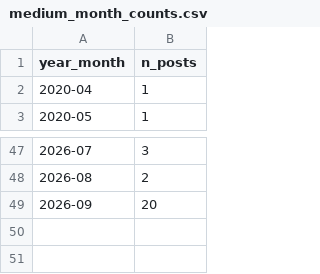
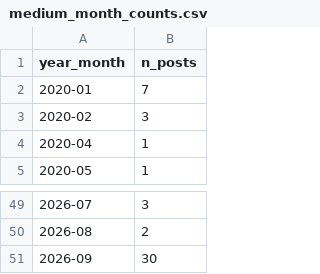
Before and after one commit to mbadu1/cap-folder, a CSV file: data/pilot/medium_month_counts.csv, drawn as a sheet; only a part is shown, gaps mark what is left out.

```diff
--- a/data/pilot/medium_month_counts.csv
+++ b/data/pilot/medium_month_counts.csv
@@ -1,2 +1,4 @@
 year_month,n_posts
+2020-01,7
+2020-02,3
 2020-04,1
@@ -48,2 +50,2 @@ year_month,n_posts
 2026-08,2
-2026-09,20
+2026-09,30
```
Also changed, not shown: data/pilot/scrape_errors.csv, 5 other files.
